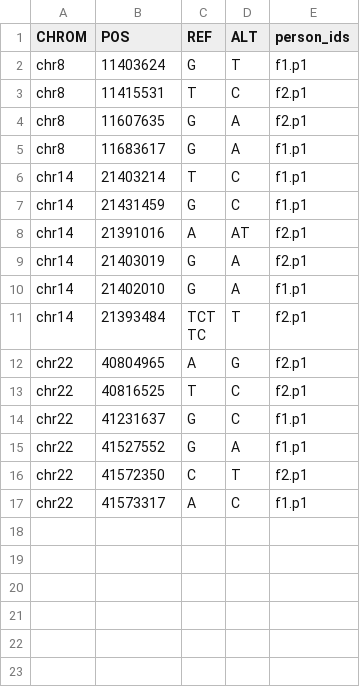
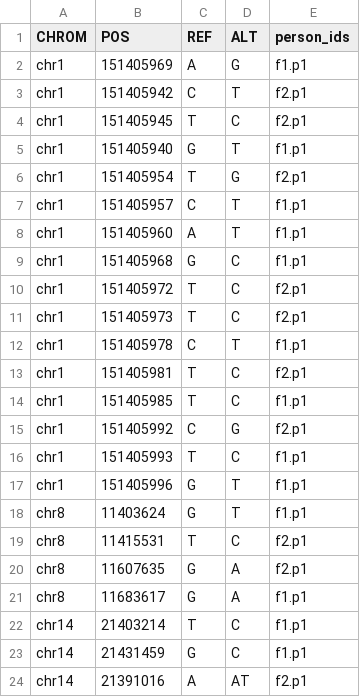
Before and after one commit to iossifovlab/gpf, a TSV file: web_e2e/gpf_e2e_instance/input_data/genotypes/helloworld/helloworld.tsv, drawn as a sheet; only a part is shown; the shorter side is filled out with more unchanged rows; the diff names each change by its address in the sheet, - before the commit and + after, or states it on an @@ line.

Commit message:
Add "POGZ" gene to denovo helloworld study

```diff
--- a/web_e2e/gpf_e2e_instance/input_data/genotypes/helloworld/helloworld.tsv
+++ b/web_e2e/gpf_e2e_instance/input_data/genotypes/helloworld/helloworld.tsv
+row 2: chr1 | 151405969 | A | G | f1.p1
+row 3: chr1 | 151405942 | C | T | f2.p1
+row 4: chr1 | 151405945 | T | C | f2.p1
+row 5: chr1 | 151405940 | G | T | f1.p1
+row 6: chr1 | 151405954 | T | G | f2.p1
+row 7: chr1 | 151405957 | C | T | f1.p1
+row 8: chr1 | 151405960 | A | T | f1.p1
+row 9: chr1 | 151405968 | G | C | f1.p1
+row 10: chr1 | 151405972 | T | C | f2.p1
+row 11: chr1 | 151405973 | T | C | f2.p1
+row 12: chr1 | 151405978 | C | T | f1.p1
+row 13: chr1 | 151405981 | T | C | f2.p1
+row 14: chr1 | 151405985 | T | C | f1.p1
+row 15: chr1 | 151405992 | C | G | f2.p1
+row 16: chr1 | 151405993 | T | C | f1.p1
+row 17: chr1 | 151405996 | G | T | f1.p1
```
